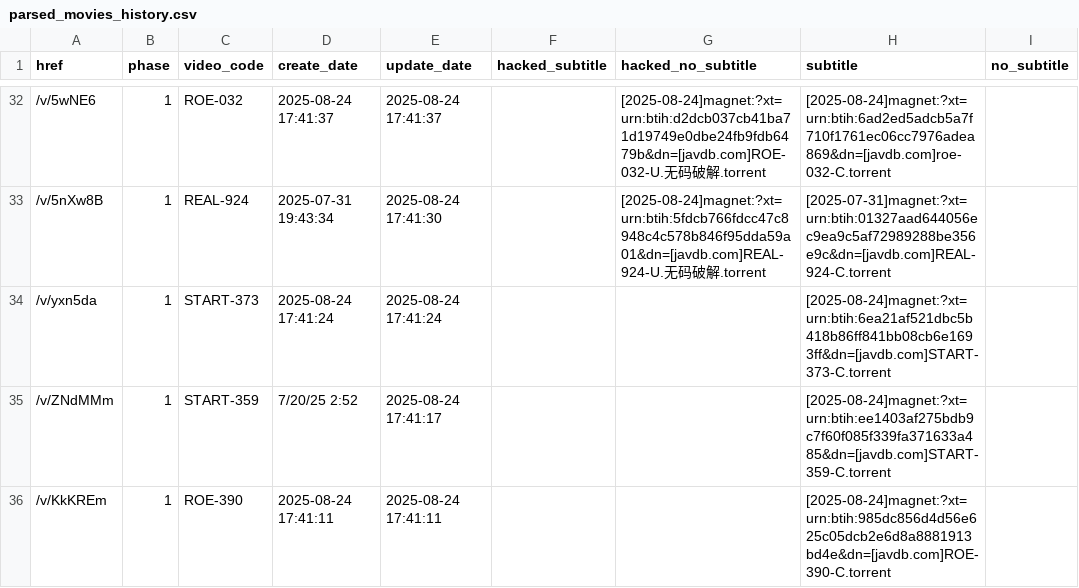
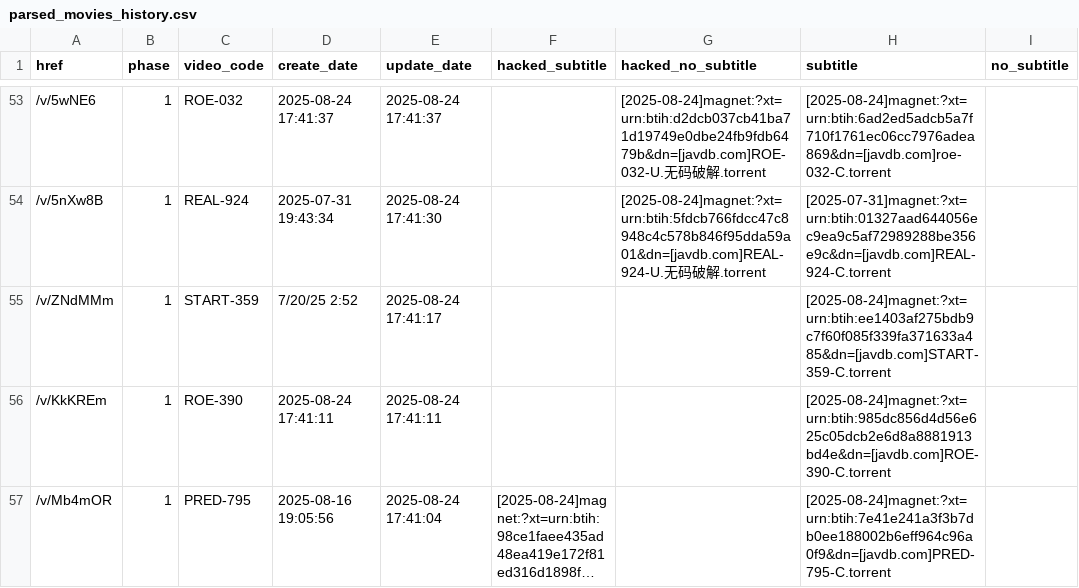
Before and after one commit to TongWu/JAVDB_AutoSpider, a CSV file: Daily Report/parsed_movies_history.csv, drawn as a sheet; only a part is shown, gaps mark what is left out; the shorter side is filled out with more unchanged rows; long unchanged cells end in …; the diff covers the shown part only.

```diff
--- a/Daily Report/parsed_movies_history.csv
+++ b/Daily Report/parsed_movies_history.csv
@@ -33,3 +54,2 @@
 /v/5nXw8B,1,REAL-924,2025-07-31 19:43:34,2025-08-24 17:41:30,,[2025-08-24]magnet:?xt=urn:btih:5fdcb766fdcc47c8948c4c578b846f95dda59a01&dn=[javdb.com]REAL-924-U.无码破解.torrent,[2025-07-31]magnet:?xt=urn:btih:01327aad644056ec9ea9c5af72989288be356e9c&dn=[javdb.com]REAL-924-C.torrent,
-/v/yxn5da,1,START-373,2025-08-24 17:41:24,2025-08-24 17:41:24,,,[2025-08-24]magnet:?xt=urn:btih:6ea21af521dbc5b418b86ff841bb08cb6e1693ff&dn=[javdb.com]START-373-C.torrent,
 /v/ZNdMMm,1,START-359,7/20/25 2:52,2025-08-24 17:41:17,,,[2025-08-24]magnet:?xt=urn:btih:ee1403af275bdb9c7f60f085f339fa371633a485&dn=[javdb.com]START-359-C.torrent,
```
Also changed, not shown: 21 added rows and 6 removed rows elsewhere in this file, 3 other files.
